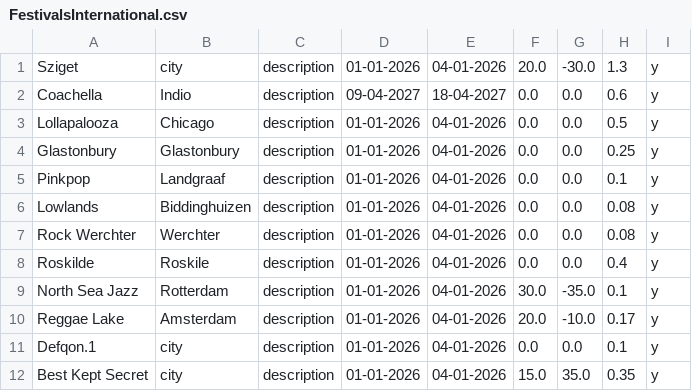
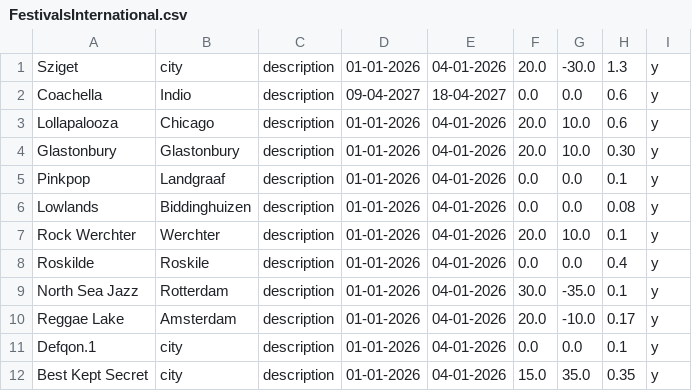
Before and after one commit to jan438/Festivals, a CSV file: Data/FestivalsInternational.csv, drawn as a sheet.

Commit message:
Update FestivalsInternational.csv

```diff
--- a/Data/FestivalsInternational.csv
+++ b/Data/FestivalsInternational.csv
@@ -2,7 +2,7 @@ Sziget;city;description;01-01-2026;04-01-2026;20.0;-30.0;1.3;y;
 Coachella;Indio;description;09-04-2027;18-04-2027;0.0;0.0;0.6;y;
-Lollapalooza;Chicago;description;01-01-2026;04-01-2026;0.0;0.0;0.5;y;
-Glastonbury;Glastonbury;description;01-01-2026;04-01-2026;0.0;0.0;0.25;y;
+Lollapalooza;Chicago;description;01-01-2026;04-01-2026;20.0;10.0;0.6;y;
+Glastonbury;Glastonbury;description;01-01-2026;04-01-2026;20.0;10.0;0.30;y;
 Pinkpop;Landgraaf;description;01-01-2026;04-01-2026;0.0;0.0;0.1;y;
 Lowlands;Biddinghuizen;description;01-01-2026;04-01-2026;0.0;0.0;0.08;y;
-Rock Werchter;Werchter;description;01-01-2026;04-01-2026;0.0;0.0;0.08;y;
+Rock Werchter;Werchter;description;01-01-2026;04-01-2026;20.0;10.0;0.1;y;
 Roskilde;Roskile;description;01-01-2026;04-01-2026;0.0;0.0;0.4;y;
```
